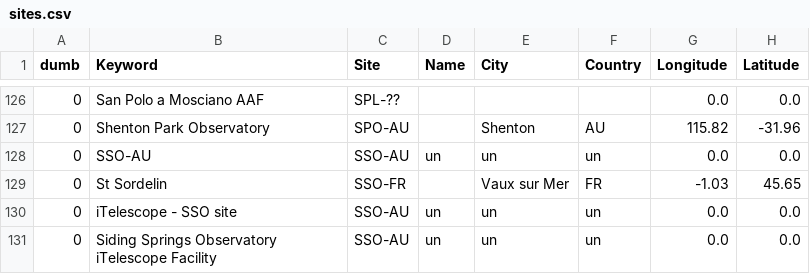
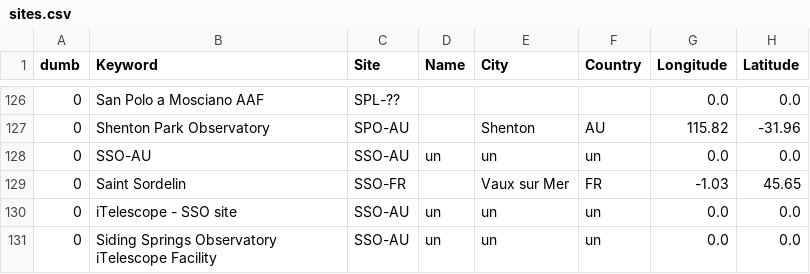
Before and after one commit to aras-database/database, a CSV file: data/sites.csv, drawn as a sheet; only a part is shown, gaps mark what is left out; the diff names each change by its address in the sheet, - before the commit and + after, or states it on an @@ line.

```diff
--- a/data/sites.csv
+++ b/data/sites.csv
-B129 (Keyword): St Sordelin
+B129 (Keyword): Saint Sordelin
```
Also changed, not shown: 36 other files.
